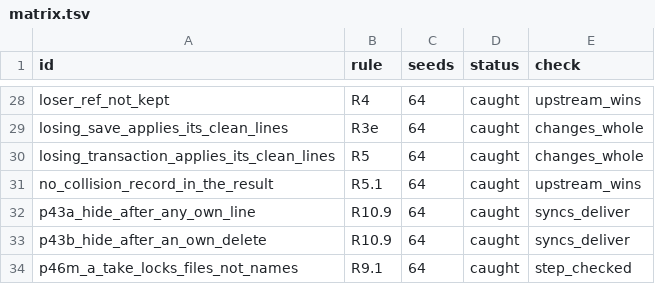
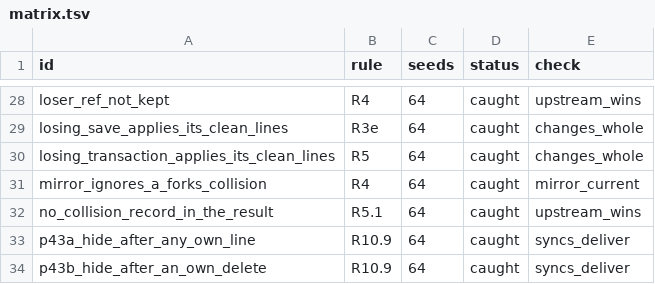
Before and after one commit to mcurcio/agentfs, a TSV file: crates/agentfs-model/planted/matrix.tsv, drawn as a sheet; only a part is shown, gaps mark what is left out; the shorter side is filled out with more unchanged rows.

```diff
--- a/crates/agentfs-model/planted/matrix.tsv
+++ b/crates/agentfs-model/planted/matrix.tsv
@@ -30,2 +30,3 @@ losing_save_applies_its_clean_lines	R3e	64	caught	changes_whole
 losing_transaction_applies_its_clean_lines	R5	64	caught	changes_whole
+mirror_ignores_a_forks_collision	R4	64	caught	mirror_current
 no_collision_record_in_the_result	R5.1	64	caught	upstream_wins
```
Also changed, not shown: 17 other files.
